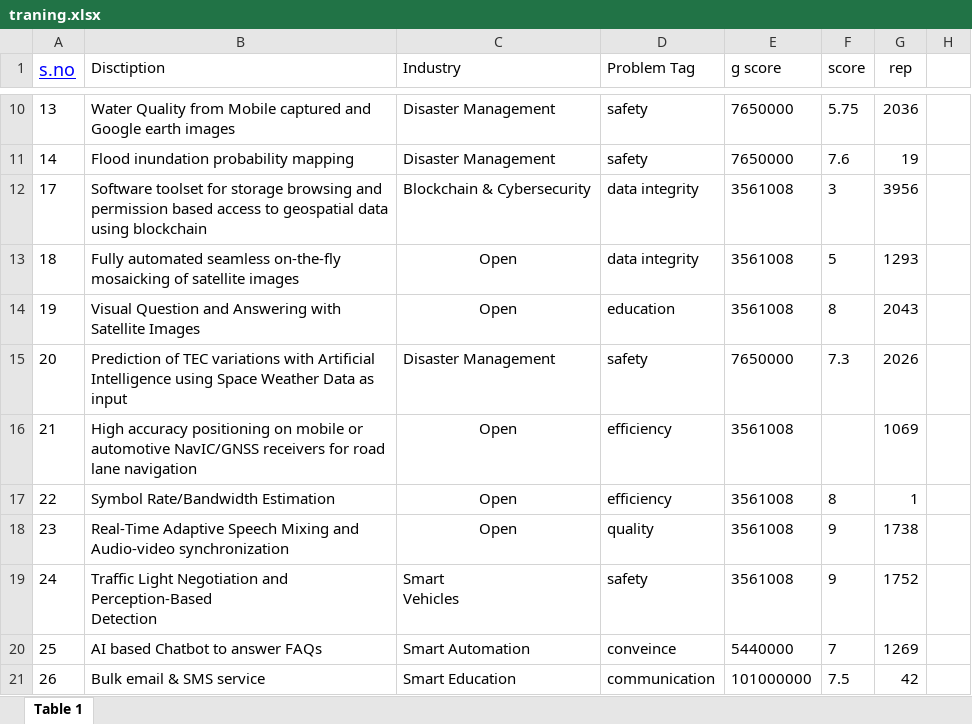
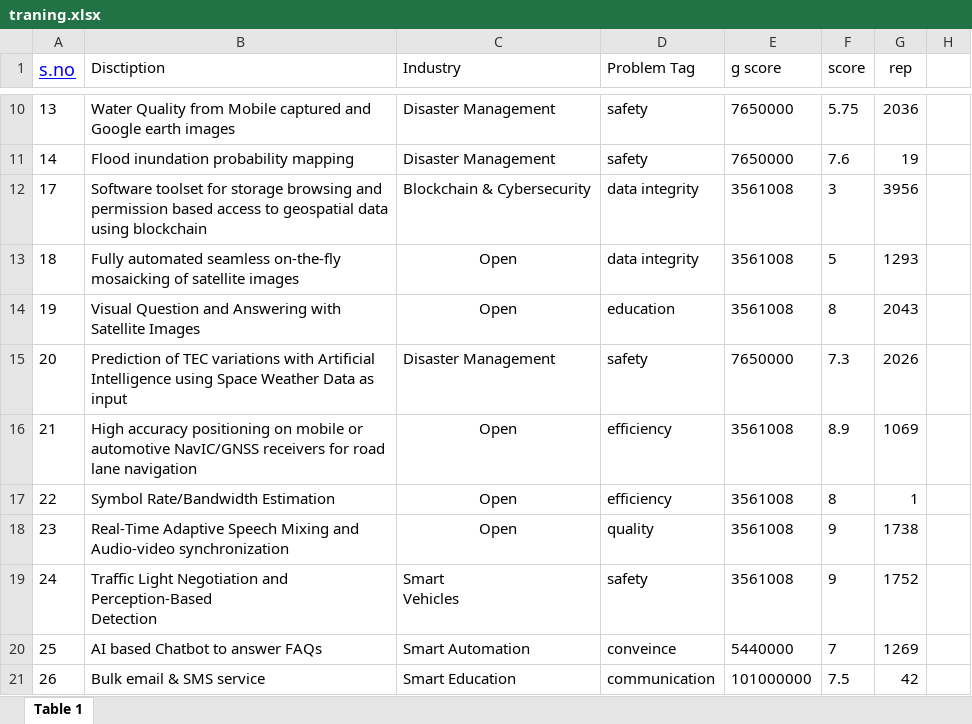
Before and after one commit to VedantAnand17/UnoReverse, an Excel workbook: ML Main/traning.xlsx, sheet Table 1, drawn as a sheet; only a part is shown, gaps mark what is left out; values as stored, in another font and other column widths than the file's, no borders; the diff names each change by its address in the sheet, - before the commit and + after, or states it on an @@ line.

```diff
--- a/ML Main/traning.xlsx (sheet Table 1)
+++ b/ML Main/traning.xlsx (sheet Table 1)
-F16 (score): (empty)
+F16 (score): 8.9
```
Also changed, not shown: ML Main/test_dump.xlsx, 1 other file.
